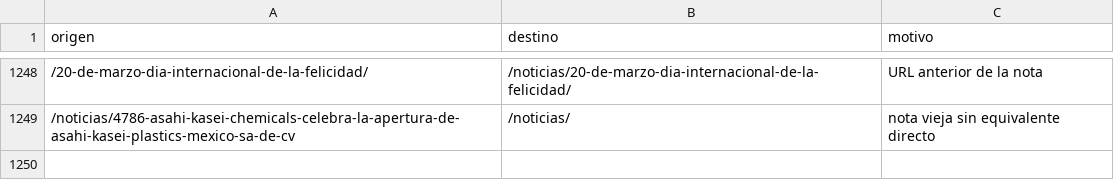
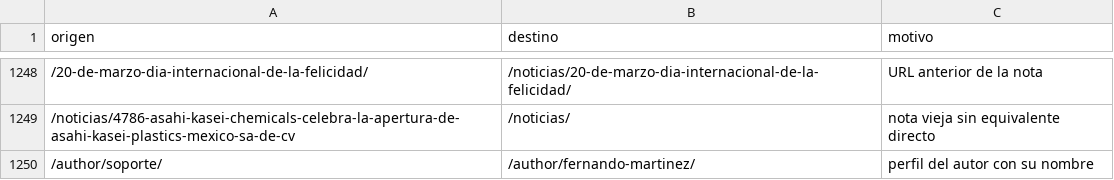
Before and after one commit to fernandomtzamx/publi20-contenido, a CSV file: docs/redirecciones.csv, drawn as a sheet; only a part is shown, gaps mark what is left out.

```diff
--- a/docs/redirecciones.csv
+++ b/docs/redirecciones.csv
@@ -1249 +1249,2 @@ origen,destino,motivo
 /noticias/4786-asahi-kasei-chemicals-celebra-la-apertura-de-asahi-kasei-plastics-mexico-sa-de-cv,/noticias/,nota vieja sin equivalente directo
+/author/soporte/,/author/fernando-martinez/,perfil del autor con su nombre
```
Also changed, not shown: 3 other files.
